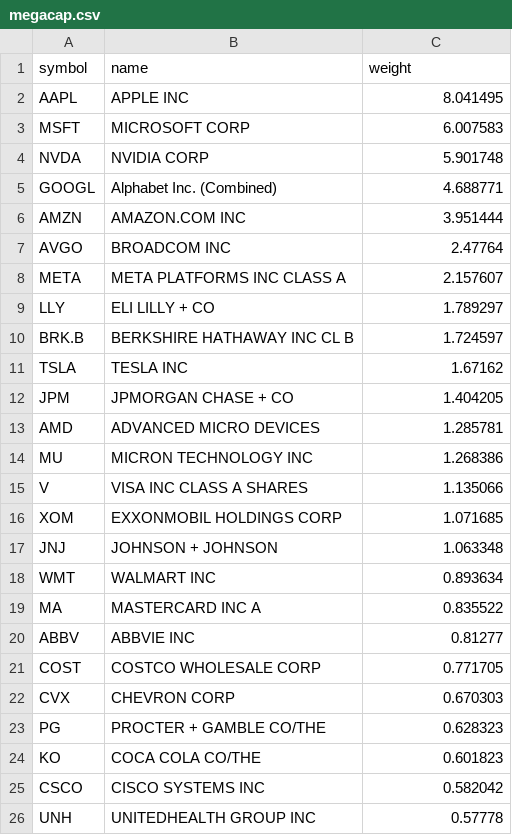
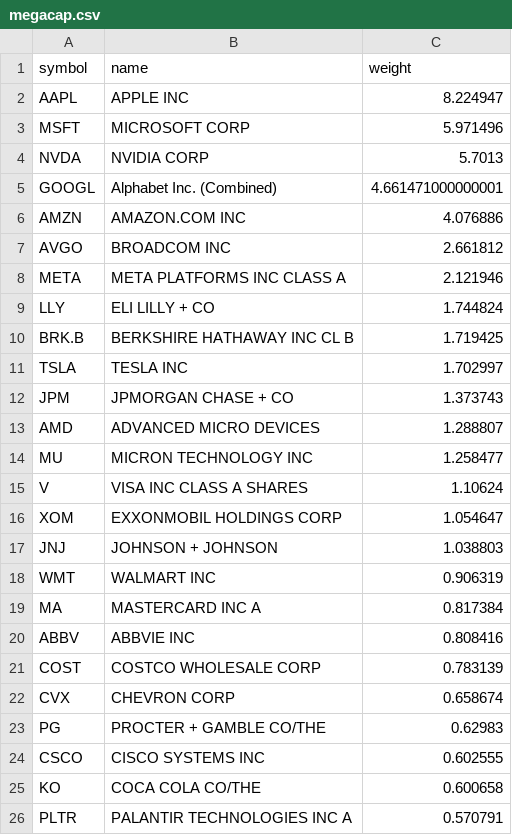
Before and after one commit to zacseidel/momentum9, a CSV file: data/universe/megacap.csv, drawn as a sheet.

```diff
--- a/data/universe/megacap.csv
+++ b/data/universe/megacap.csv
@@ -1,26 +1,26 @@
 symbol,name,weight
-AAPL,APPLE INC,8.041495
-MSFT,MICROSOFT CORP,6.007583
-NVDA,NVIDIA CORP,5.901748
-GOOGL,Alphabet Inc. (Combined),4.688771
-AMZN,AMAZON.COM INC,3.951444
-AVGO,BROADCOM INC,2.47764
-META,META PLATFORMS INC CLASS A,2.157607
-LLY,ELI LILLY + CO,1.789297
-BRK.B,BERKSHIRE HATHAWAY INC CL B,1.724597
-TSLA,TESLA INC,1.67162
-JPM,JPMORGAN CHASE + CO,1.404205
-AMD,ADVANCED MICRO DEVICES,1.285781
-MU,MICRON TECHNOLOGY INC,1.268386
-V,VISA INC CLASS A SHARES,1.135066
-XOM,EXXONMOBIL HOLDINGS CORP,1.071685
-JNJ,JOHNSON + JOHNSON,1.063348
-WMT,WALMART INC,0.893634
-MA,MASTERCARD INC   A,0.835522
-ABBV,ABBVIE INC,0.81277
-COST,COSTCO WHOLESALE CORP,0.771705
-CVX,CHEVRON CORP,0.670303
-PG,PROCTER + GAMBLE CO/THE,0.628323
-KO,COCA COLA CO/THE,0.601823
-CSCO,CISCO SYSTEMS INC,0.582042
-UNH,UNITEDHEALTH GROUP INC,0.57778
+AAPL,APPLE INC,8.224947
+MSFT,MICROSOFT CORP,5.971496
+NVDA,NVIDIA CORP,5.7013
+GOOGL,Alphabet Inc. (Combined),4.661471000000001
+AMZN,AMAZON.COM INC,4.076886
+AVGO,BROADCOM INC,2.661812
+META,META PLATFORMS INC CLASS A,2.121946
+LLY,ELI LILLY + CO,1.744824
+BRK.B,BERKSHIRE HATHAWAY INC CL B,1.719425
+TSLA,TESLA INC,1.702997
+JPM,JPMORGAN CHASE + CO,1.373743
+AMD,ADVANCED MICRO DEVICES,1.288807
+MU,MICRON TECHNOLOGY INC,1.258477
+V,VISA INC CLASS A SHARES,1.10624
+XOM,EXXONMOBIL HOLDINGS CORP,1.054647
+JNJ,JOHNSON + JOHNSON,1.038803
+WMT,WALMART INC,0.906319
+MA,MASTERCARD INC   A,0.817384
+ABBV,ABBVIE INC,0.808416
+COST,COSTCO WHOLESALE CORP,0.783139
+CVX,CHEVRON CORP,0.658674
+PG,PROCTER + GAMBLE CO/THE,0.62983
+CSCO,CISCO SYSTEMS INC,0.602555
+KO,COCA COLA CO/THE,0.600658
+PLTR,PALANTIR TECHNOLOGIES INC A,0.570791
```
Also changed, not shown: data/option_log.csv, data/trade_log.csv, 10 other files.
